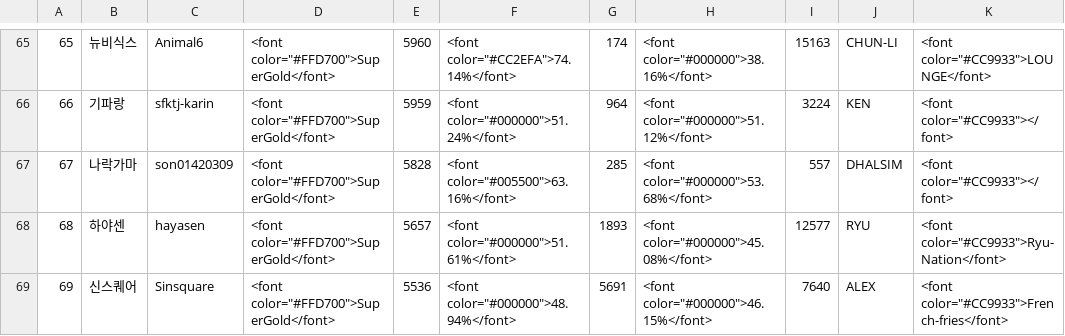
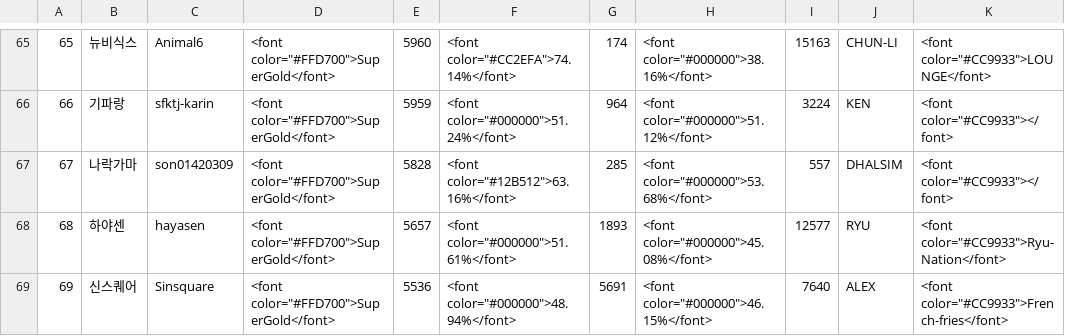
Before and after one commit to CiteKanaumi/CiteKanaumi.github.io, a CSV file: post/user_info.csv, drawn as a sheet; only a part is shown, gaps mark what is left out; the diff covers the shown part only; the diff names each change by its address in the sheet, - before the commit and + after, or states it on an @@ line.

```diff
--- a/post/user_info.csv
+++ b/post/user_info.csv
-F67: <font color="#005500">63.16%</font>
+F67: <font color="#12B512">63.16%</font>
```
Also changed, not shown: 14 edited cells elsewhere in this file.
